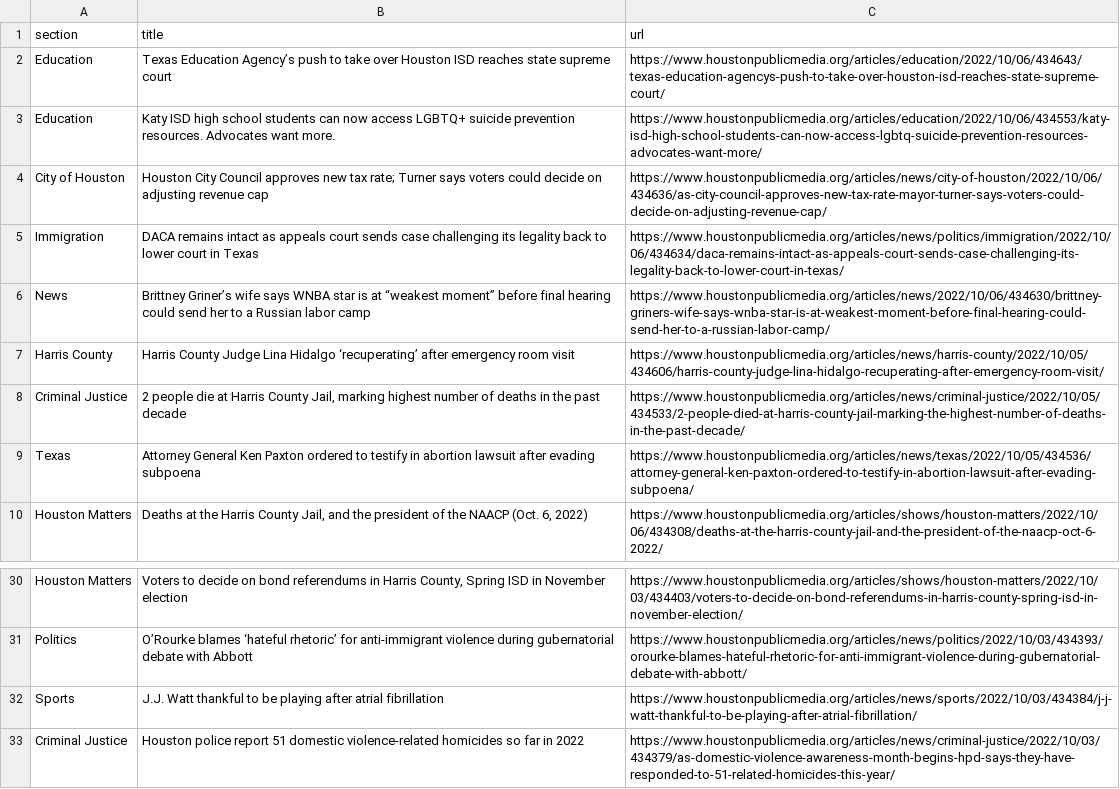
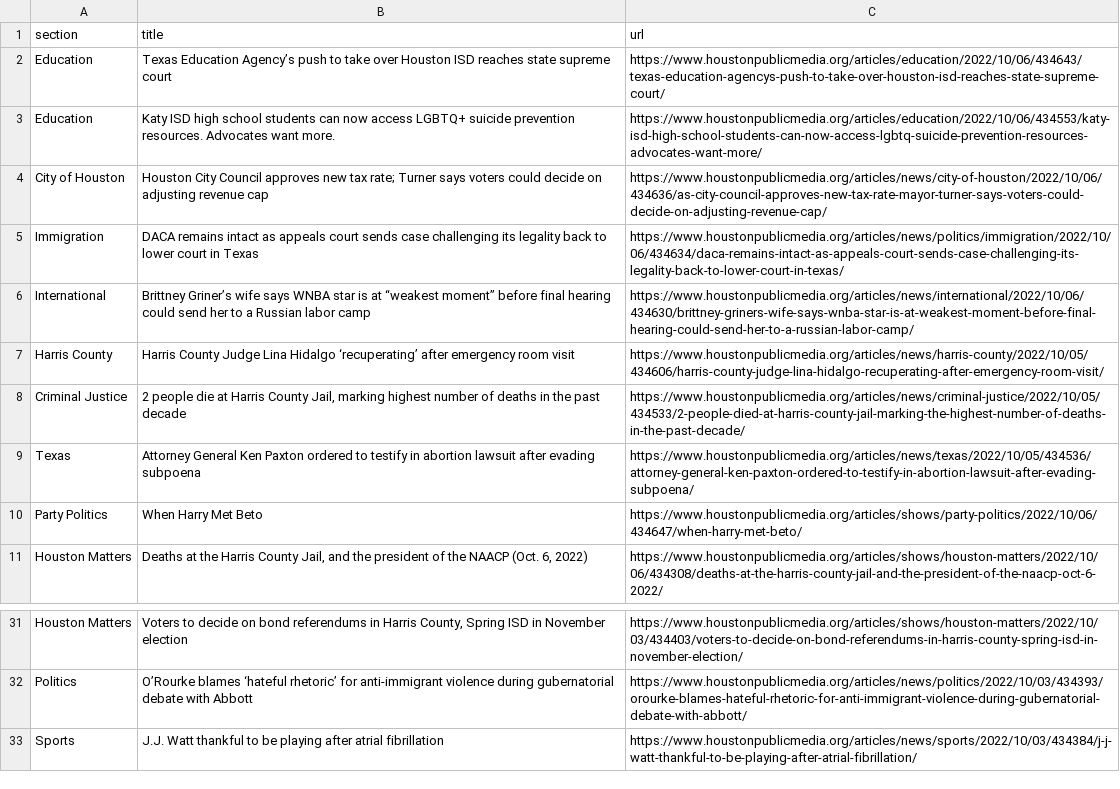
Before and after one commit to jsoma/auto-scraper, a CSV file: npr.csv, drawn as a sheet; only a part is shown, gaps mark what is left out.

```diff
--- a/npr.csv
+++ b/npr.csv
@@ -5,3 +5,3 @@ City of Houston,Houston City Council approves new tax rate; Turner says voters c
 Immigration,DACA remains intact as appeals court sends case challenging its legality back to lower court in Texas,https://www.houstonpublicmedia.org/articles/news/politics/immigration/2022/10/06/434634/daca-remains-intact-as-appeals-court-sends-case-challenging-its-legality-back-to-lower-court-in-texas/
-News,Brittney Griner’s wife says WNBA star is at “weakest moment” before final hearing could send her to a Russian labor camp,https://www.houstonpublicmedia.org/articles/news/2022/10/06/434630/brittney-griners-wife-says-wnba-star-is-at-weakest-moment-before-final-hearing-could-send-her-to-a-russian-labor-camp/
+International,Brittney Griner’s wife says WNBA star is at “weakest moment” before final hearing could send her to a Russian labor camp,https://www.houstonpublicmedia.org/articles/news/international/2022/10/06/434630/brittney-griners-wife-says-wnba-star-is-at-weakest-moment-before-final-hearing-could-send-her-to-a-russian-labor-camp/
 Harris County,Harris County Judge Lina Hidalgo ‘recuperating’ after emergency room visit,https://www.houstonpublicmedia.org/articles/news/harris-county/2022/10/05/434606/harris-county-judge-lina-hidalgo-recuperating-after-emergency-room-visit/
@@ -9,2 +9,3 @@ Criminal Justice,"2 people die at Harris County Jail, marking highest number of
 Texas,Attorney General Ken Paxton ordered to testify in abortion lawsuit after evading subpoena,https://www.houstonpublicmedia.org/articles/news/texas/2022/10/05/434536/attorney-general-ken-paxton-ordered-to-testify-in-abortion-lawsuit-after-evading-subpoena/
+Party Politics,When Harry Met Beto,https://www.houstonpublicmedia.org/articles/shows/party-politics/2022/10/06/434647/when-harry-met-beto/
 Houston Matters,"Deaths at the Harris County Jail, and the president of the NAACP (Oct. 6, 2022)",https://www.houstonpublicmedia.org/articles/shows/houston-matters/2022/10/06/434308/deaths-at-the-harris-county-jail-and-the-president-of-the-naacp-oct-6-2022/
@@ -32,2 +33 @@ Politics,O’Rourke blames ‘hateful rhetoric’ for anti-immigrant violence du
 Sports,J.J. Watt thankful to be playing after atrial fibrillation,https://www.houstonpublicmedia.org/articles/news/sports/2022/10/03/434384/j-j-watt-thankful-to-be-playing-after-atrial-fibrillation/
-Criminal Justice,Houston police report 51 domestic violence-related homicides so far in 2022,https://www.houstonpublicmedia.org/articles/news/criminal-justice/2022/10/03/434379/as-domestic-violence-awareness-month-begins-hpd-says-they-have-responded-to-51-related-homicides-this-year/
```
